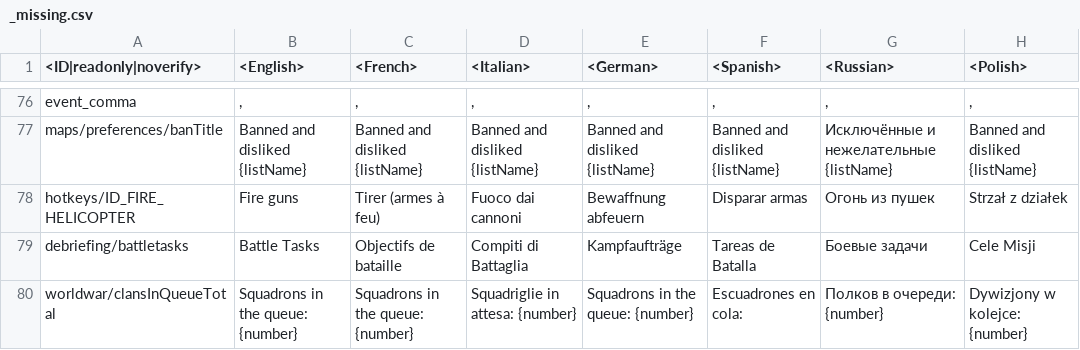
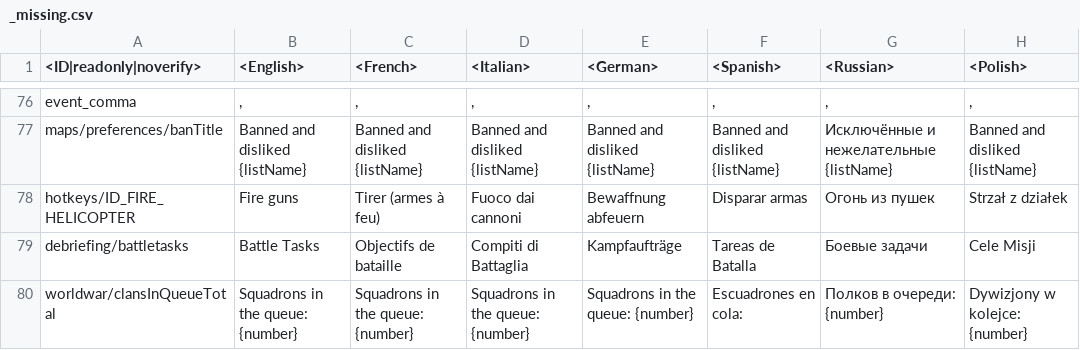
Before and after one commit to VitaliiAndreev/WarThunder_JsonFileChanges_DevClient, a CSV file: Files/lang.vromfs.bin_u/lang/_missing.csv, drawn as a sheet; only a part is shown, gaps mark what is left out; the diff names each change by its address in the sheet, - before the commit and + after, or states it on an @@ line.

```diff
--- a/Files/lang.vromfs.bin_u/lang/_missing.csv
+++ b/Files/lang.vromfs.bin_u/lang/_missing.csv
-D80 (<Italian>): Squadriglie in attesa: {number}
+D80 (<Italian>): Squadrons in the queue: {number}
```
Also changed, not shown: Files/lang.vromfs.bin_u/lang/worldwar.csv, 25 other files.
